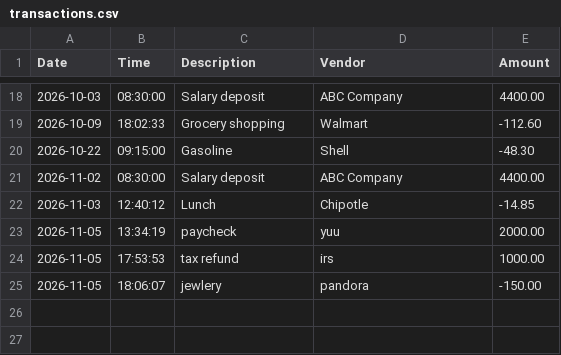
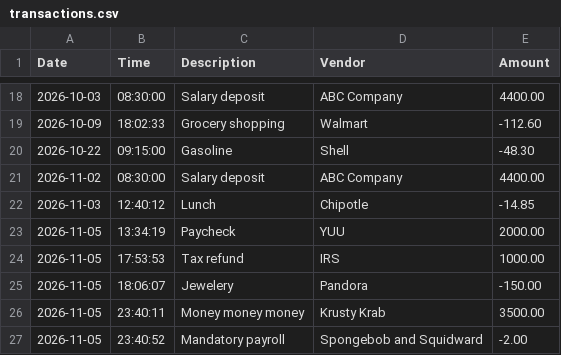
Before and after one commit to jam-har/accounting-ledger, a CSV file: transactions.csv, drawn as a sheet; only a part is shown, gaps mark what is left out.

Commit message:
refactor: clean up code
- remove extra todo's and comments
- include and remove spacing where appropriate
- include println where for formatting on code
- change the name of apps and include transaction messages

```diff
--- a/transactions.csv
+++ b/transactions.csv
@@ -22,4 +22,6 @@ Date|Time|Description|Vendor|Amount
 2026-11-03|12:40:12|Lunch|Chipotle|-14.85
-2026-11-05|13:34:19|paycheck|yuu|2000.00
-2026-11-05|17:53:53|tax refund|irs|1000.00
-2026-11-05|18:06:07|jewlery|pandora|-150.00
+2026-11-05|13:34:19|Paycheck|YUU|2000.00
+2026-11-05|17:53:53|Tax refund|IRS|1000.00
+2026-11-05|18:06:07|Jewelery|Pandora|-150.00
+2026-11-05|23:40:11|Money money money|Krusty Krab|3500.00
+2026-11-05|23:40:52|Mandatory payroll|Spongebob and Squidward|-2.00
```
Also changed, not shown: 2 other files.
